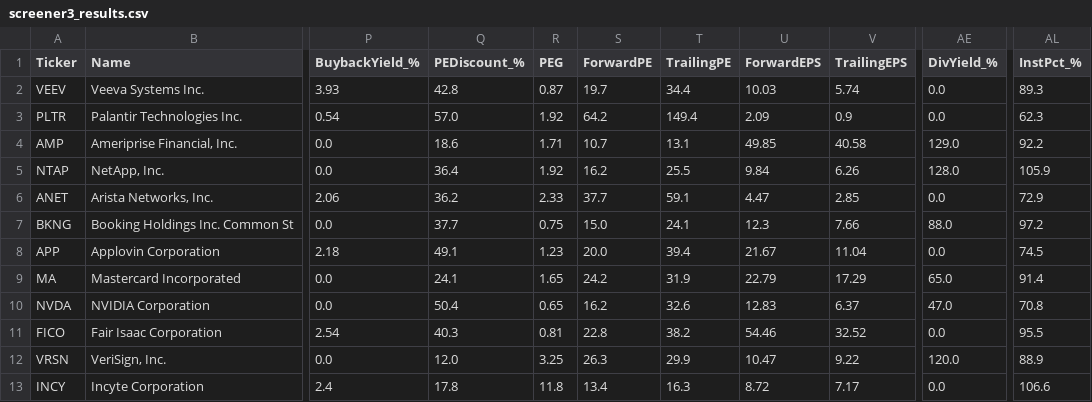
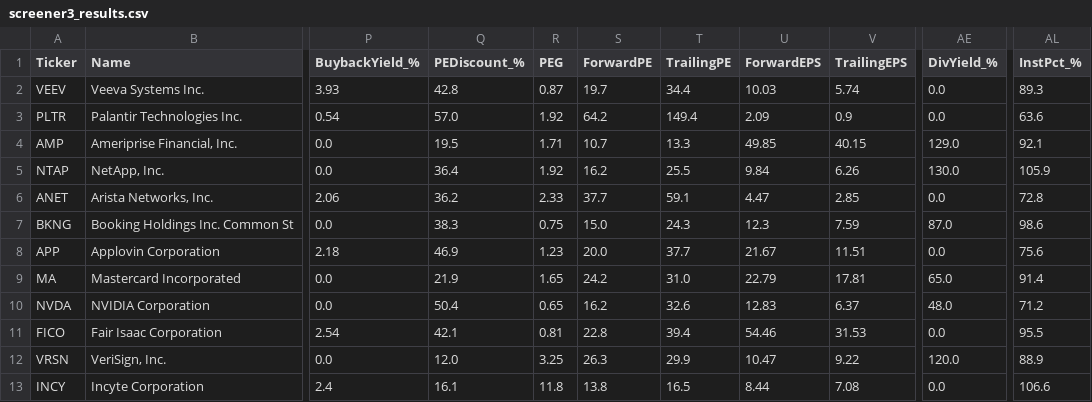
Before and after one commit to dabdi7786-blip/screener-bot, a CSV file: screener3_results.csv, drawn as a sheet; only a part is shown, gaps mark what is left out; the diff covers the shown part only; the diff names each change by its address in the sheet, - before the commit and + after, or states it on an @@ line.

```diff
--- a/screener3_results.csv
+++ b/screener3_results.csv
-AL3 (InstPct_%): 62.3
+AL3 (InstPct_%): 63.6
-Q4 (PEDiscount_%): 18.6
+Q4 (PEDiscount_%): 19.5
-T4 (TrailingPE): 13.1
+T4 (TrailingPE): 13.3
-V4 (TrailingEPS): 40.58
+V4 (TrailingEPS): 40.15
-AL4 (InstPct_%): 92.2
+AL4 (InstPct_%): 92.1
-AE5 (DivYield_%): 128.0
+AE5 (DivYield_%): 130.0
-AL6 (InstPct_%): 72.9
+AL6 (InstPct_%): 72.8
-Q7 (PEDiscount_%): 37.7
+Q7 (PEDiscount_%): 38.3
-T7 (TrailingPE): 24.1
+T7 (TrailingPE): 24.3
-V7 (TrailingEPS): 7.66
+V7 (TrailingEPS): 7.59
-AE7 (DivYield_%): 88.0
+AE7 (DivYield_%): 87.0
-AL7 (InstPct_%): 97.2
+AL7 (InstPct_%): 98.6
-Q8 (PEDiscount_%): 49.1
+Q8 (PEDiscount_%): 46.9
-T8 (TrailingPE): 39.4
+T8 (TrailingPE): 37.7
-V8 (TrailingEPS): 11.04
+V8 (TrailingEPS): 11.51
-AL8 (InstPct_%): 74.5
+AL8 (InstPct_%): 75.6
-Q9 (PEDiscount_%): 24.1
+Q9 (PEDiscount_%): 21.9
-T9 (TrailingPE): 31.9
+T9 (TrailingPE): 31.0
-V9 (TrailingEPS): 17.29
+V9 (TrailingEPS): 17.81
-AE10 (DivYield_%): 47.0
+AE10 (DivYield_%): 48.0
-AL10 (InstPct_%): 70.8
+AL10 (InstPct_%): 71.2
-Q11 (PEDiscount_%): 40.3
+Q11 (PEDiscount_%): 42.1
-T11 (TrailingPE): 38.2
+T11 (TrailingPE): 39.4
-V11 (TrailingEPS): 32.52
+V11 (TrailingEPS): 31.53
-Q13 (PEDiscount_%): 17.8
+Q13 (PEDiscount_%): 16.1
-S13 (ForwardPE): 13.4
+S13 (ForwardPE): 13.8
-T13 (TrailingPE): 16.3
+T13 (TrailingPE): 16.5
-U13 (ForwardEPS): 8.72
+U13 (ForwardEPS): 8.44
-V13 (TrailingEPS): 7.17
+V13 (TrailingEPS): 7.08
```
Also changed, not shown: 1 added row and 92 edited cells elsewhere in this file, screener1_results.csv, screener2_results.csv, 3 other files.
